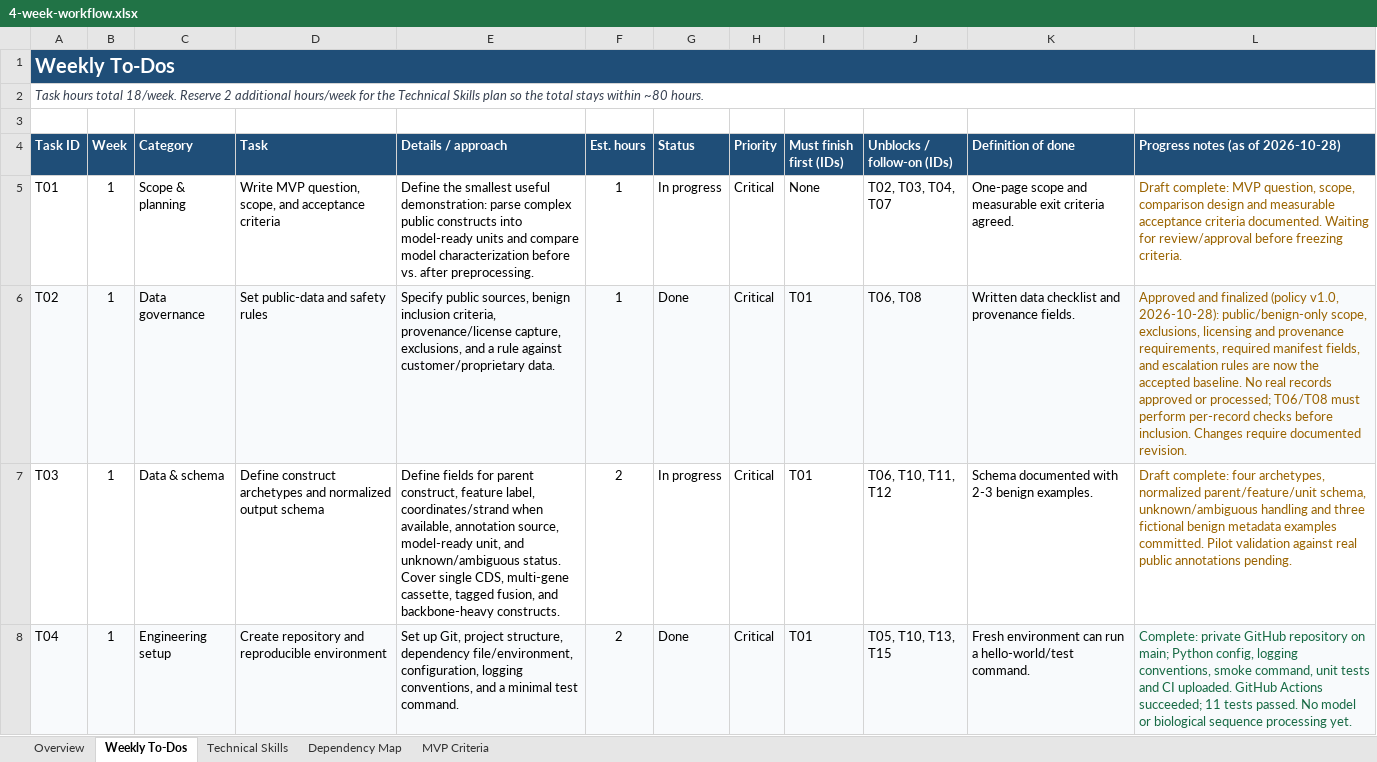
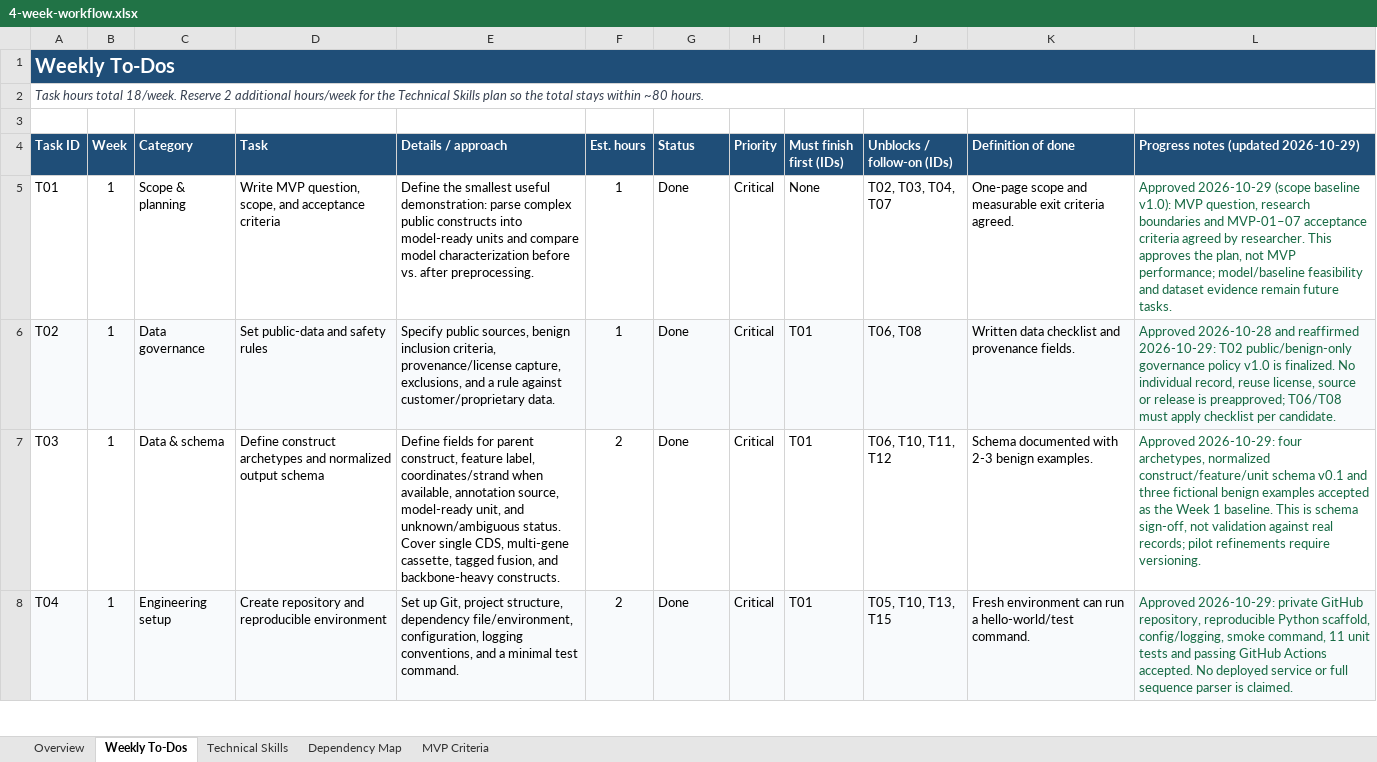
Before and after one commit to khgng026/iri-construct-screening-2026, an Excel workbook: planning/4-week-workflow.xlsx, sheet Weekly To-Dos, drawn as a sheet; only a part is shown; values as stored, in another font and other column widths than the file's, no borders; conditional formats and table styles not drawn; the diff covers the shown part only; the diff names each change by its address in the sheet, - before the commit and + after, or states it on an @@ line.

Commit message:
Approve Week 1 T01-T04 deliverables and align project progress tracker

```diff
--- a/planning/4-week-workflow.xlsx (sheet Weekly To-Dos)
+++ b/planning/4-week-workflow.xlsx (sheet Weekly To-Dos)
-L4: Progress notes (as of 2026-10-28)
+L4: Progress notes (updated 2026-10-29)
-G5 (Status): In progress
+G5 (Status): Done
-L5: Draft complete: MVP question, scope, comparison design and measurable acceptance criteria documented. Waiting for review/approval before freezing criteria.
+L5: Approved 2026-10-29 (scope baseline v1.0): MVP question, research boundaries and MVP-01–07 acceptance criteria agreed by researcher. This approves the plan, not MVP performance; model/baseline feasibility and dataset evidence remain future tasks.
-L5:L7 text colour: #9A6300
+L5:L7 text colour: #176A44
-L6: Approved and finalized (policy v1.0, 2026-10-28): public/benign-only scope, exclusions, licensing and provenance requirements, required manifest fields, and escalation rules are now the accepted baseline. No real records approved or processed; T06/T08 must perform per-record checks before inclusion. Changes require documented revision.
+L6: Approved 2026-10-28 and reaffirmed 2026-10-29: T02 public/benign-only governance policy v1.0 is finalized. No individual record, reuse license, source or release is preapproved; T06/T08 must apply checklist per candidate.
-G7 (Status): In progress
+G7 (Status): Done
-L7: Draft complete: four archetypes, normalized parent/feature/unit schema, unknown/ambiguous handling and three fictional benign metadata examples committed. Pilot validation against real public annotations pending.
+L7: Approved 2026-10-29: four archetypes, normalized construct/feature/unit schema v0.1 and three fictional benign examples accepted as the Week 1 baseline. This is schema sign-off, not validation against real records; pilot refinements require versioning.
-L8: Complete: private GitHub repository on main; Python config, logging conventions, smoke command, unit tests and CI uploaded. GitHub Actions succeeded; 11 tests passed. No model or biological sequence processing yet.
+L8: Approved 2026-10-29: private GitHub repository, reproducible Python scaffold, config/logging, smoke command, 11 unit tests and passing GitHub Actions accepted. No deployed service or full sequence parser is claimed.
```
Also changed, not shown: 4 edited cells and cell formats elsewhere in this sheet, 6 other files.
